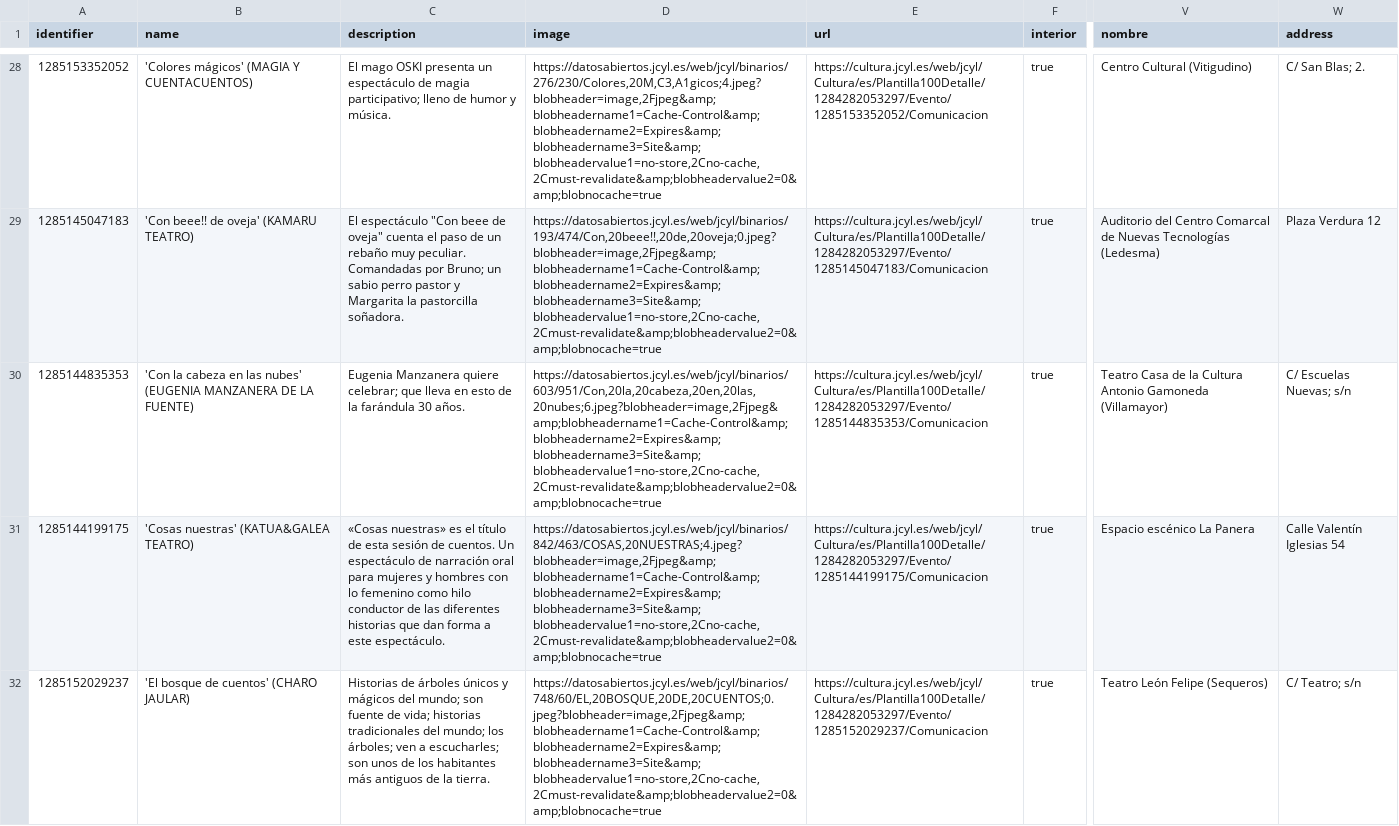
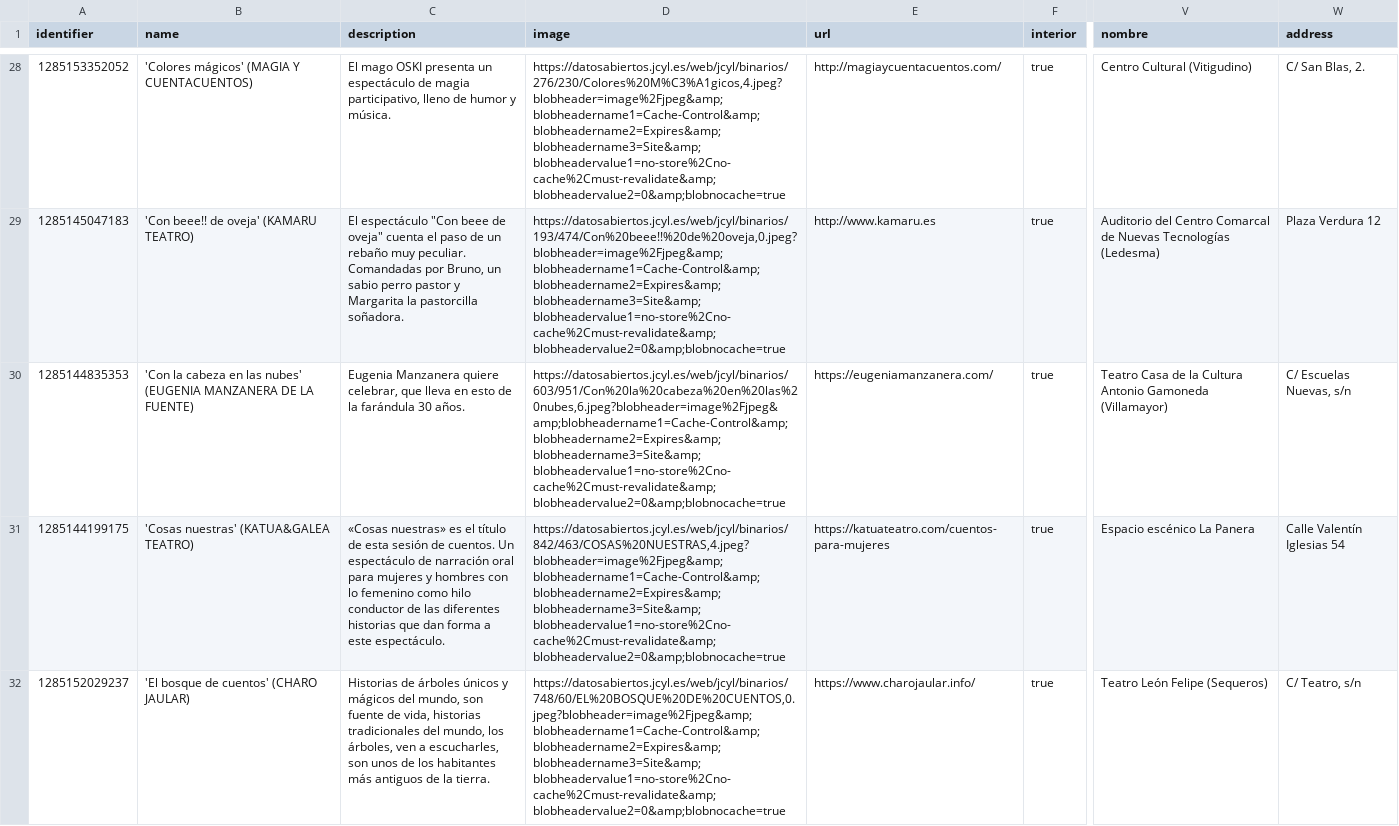
Before and after one commit to opencitydata/cultura-ocio-agenda-eventos-actividades, a CSV file: v1.1-rc/csv/openrefine/salamanca.csv, drawn as a sheet; only a part is shown, gaps mark what is left out; the diff covers the shown part only; the diff names each change by its address in the sheet, - before the commit and + after, or states it on an @@ line.

```diff
--- a/v1.1-rc/csv/openrefine/salamanca.csv
+++ b/v1.1-rc/csv/openrefine/salamanca.csv
-C28 (description): …de magia participativo; lleno de…
+C28 (description): …de magia participativo, lleno de…
-D28 (image): https://datosabiertos.jcyl.es/web/jcyl/binarios/276/230/Colores,20M,C3,A1gicos;4.jpeg?blobheader=image,2Fjpeg&amp;blobheadername1=Cache-Control&amp;blobheadername2=Expires&amp;blobheadername3=Site&amp;blobheadervalue1=no-store,2Cno-cache,2Cmust-revalidate&amp;blobheadervalue2=0&amp;blobnocache=true
+D28 (image): https://datosabiertos.jcyl.es/web/jcyl/binarios/276/230/Colores%20M%C3%A1gicos,4.jpeg?blobheader=image%2Fjpeg&amp;blobheadername1=Cache-Control&amp;blobheadername2=Expires&amp;blobheadername3=Site&amp;blobheadervalue1=no-store%2Cno-cache%2Cmust-revalidate&amp;blobheadervalue2=0&amp;blobnocache=true
-E28 (url): https://cultura.jcyl.es/web/jcyl/Cultura/es/Plantilla100Detalle/1284282053297/Evento/1285153352052/Comunicacion
+E28 (url): http://magiaycuentacuentos.com/
-W28 (address): C/ San Blas; 2.
+W28 (address): C/ San Blas, 2.
-C29 (description): …Comandadas por Bruno; un sabio…
+C29 (description): …Comandadas por Bruno, un sabio…
-D29 (image): https://datosabiertos.jcyl.es/web/jcyl/binarios/193/474/Con,20beee!!,20de,20oveja;0.jpeg?blobheader=image,2Fjpeg&amp;blobheadername1=Cache-Control&amp;blobheadername2=Expires&amp;blobheadername3=Site&amp;blobheadervalue1=no-store,2Cno-cache,2Cmust-revalidate&amp;blobheadervalue2=0&amp;blobnocache=true
+D29 (image): https://datosabiertos.jcyl.es/web/jcyl/binarios/193/474/Con%20beee!!%20de%20oveja,0.jpeg?blobheader=image%2Fjpeg&amp;blobheadername1=Cache-Control&amp;blobheadername2=Expires&amp;blobheadername3=Site&amp;blobheadervalue1=no-store%2Cno-cache%2Cmust-revalidate&amp;blobheadervalue2=0&amp;blobnocache=true
-E29 (url): https://cultura.jcyl.es/web/jcyl/Cultura/es/Plantilla100Detalle/1284282053297/Evento/1285145047183/Comunicacion
+E29 (url): http://www.kamaru.es
-C30 (description): …Manzanera quiere celebrar; que lleva…
+C30 (description): …Manzanera quiere celebrar, que lleva…
-D30 (image): https://datosabiertos.jcyl.es/web/jcyl/binarios/603/951/Con,20la,20cabeza,20en,20las,20nubes;6.jpeg?blobheader=image,2Fjpeg&amp;blobheadername1=Cache-Control&amp;blobheadername2=Expires&amp;blobheadername3=Site&amp;blobheadervalue1=no-store,2Cno-cache,2Cmust-revalidate&amp;blobheadervalue2=0&amp;blobnocache=true
+D30 (image): https://datosabiertos.jcyl.es/web/jcyl/binarios/603/951/Con%20la%20cabeza%20en%20las%20nubes,6.jpeg?blobheader=image%2Fjpeg&amp;blobheadername1=Cache-Control&amp;blobheadername2=Expires&amp;blobheadername3=Site&amp;blobheadervalue1=no-store%2Cno-cache%2Cmust-revalidate&amp;blobheadervalue2=0&amp;blobnocache=true
-E30 (url): https://cultura.jcyl.es/web/jcyl/Cultura/es/Plantilla100Detalle/1284282053297/Evento/1285144835353/Comunicacion
+E30 (url): https://eugeniamanzanera.com/
-W30 (address): C/ Escuelas Nuevas; s/n
+W30 (address): C/ Escuelas Nuevas, s/n
-D31 (image): https://datosabiertos.jcyl.es/web/jcyl/binarios/842/463/COSAS,20NUESTRAS;4.jpeg?blobheader=image,2Fjpeg&amp;blobheadername1=Cache-Control&amp;blobheadername2=Expires&amp;blobheadername3=Site&amp;blobheadervalue1=no-store,2Cno-cache,2Cmust-revalidate&amp;blobheadervalue2=0&amp;blobnocache=true
+D31 (image): https://datosabiertos.jcyl.es/web/jcyl/binarios/842/463/COSAS%20NUESTRAS,4.jpeg?blobheader=image%2Fjpeg&amp;blobheadername1=Cache-Control&amp;blobheadername2=Expires&amp;blobheadername3=Site&amp;blobheadervalue1=no-store%2Cno-cache%2Cmust-revalidate&amp;blobheadervalue2=0&amp;blobnocache=true
-E31 (url): https://cultura.jcyl.es/web/jcyl/Cultura/es/Plantilla100Detalle/1284282053297/Evento/1285144199175/Comunicacion
+E31 (url): https://katuateatro.com/cuentos-para-mujeres
-C32 (description): …mágicos del mundo; son fuente de vida; historias tradicionales del mundo; los árboles; ven a escucharles; son unos…
+C32 (description): …mágicos del mundo, son fuente de vida, historias tradicionales del mundo, los árboles, ven a escucharles, son unos…
-D32 (image): https://datosabiertos.jcyl.es/web/jcyl/binarios/748/60/EL,20BOSQUE,20DE,20CUENTOS;0.jpeg?blobheader=image,2Fjpeg&amp;blobheadername1=Cache-Control&amp;blobheadername2=Expires&amp;blobheadername3=Site&amp;blobheadervalue1=no-store,2Cno-cache,2Cmust-revalidate&amp;blobheadervalue2=0&amp;blobnocache=true
+D32 (image): https://datosabiertos.jcyl.es/web/jcyl/binarios/748/60/EL%20BOSQUE%20DE%20CUENTOS,0.jpeg?blobheader=image%2Fjpeg&amp;blobheadername1=Cache-Control&amp;blobheadername2=Expires&amp;blobheadername3=Site&amp;blobheadervalue1=no-store%2Cno-cache%2Cmust-revalidate&amp;blobheadervalue2=0&amp;blobnocache=true
-E32 (url): https://cultura.jcyl.es/web/jcyl/Cultura/es/Plantilla100Detalle/1284282053297/Evento/1285152029237/Comunicacion
+E32 (url): https://www.charojaular.info/
-W32 (address): C/ Teatro; s/n
+W32 (address): C/ Teatro, s/n
```
Also changed, not shown: 138 edited cells elsewhere in this file.
